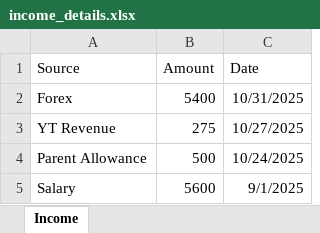
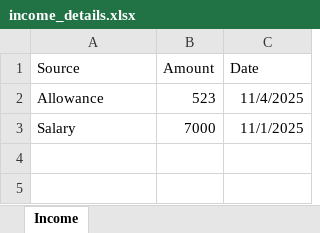
Before and after one commit to Siphobhengu394/AI-Finance-Guide, an Excel workbook: backend/income_details.xlsx, sheet Income, drawn as a sheet; values as stored, in another font and other column widths than the file's, no borders; removed rows and columns are numbered as before the commit, all else as after; the diff names each change by its address in the sheet, - before the commit and + after, or states it on an @@ line.

Commit message:
Added the backend for the chatbot

```diff
--- a/backend/income_details.xlsx (sheet Income)
+++ b/backend/income_details.xlsx (sheet Income)
-row 2: Forex | 5400 | 10/31/2025
-row 3: YT Revenue | 275 | 10/27/2025
-row 4: Parent Allowance | 500 | 10/24/2025
+row 2: Allowance | 523 | 11/4/2025
-B3 (Amount): 5600
+B3 (Amount): 7000
-C3 (Date): 9/1/2025
+C3 (Date): 11/1/2025
```
